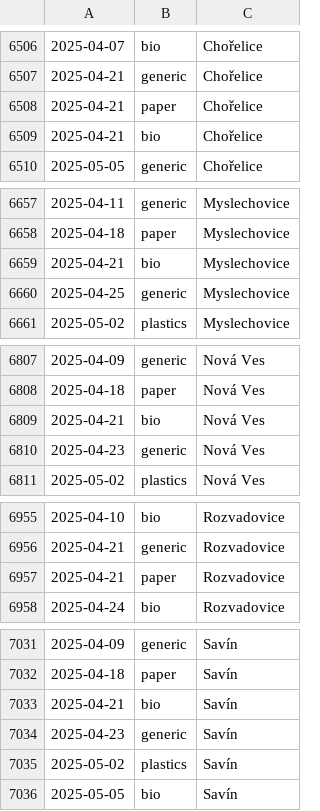
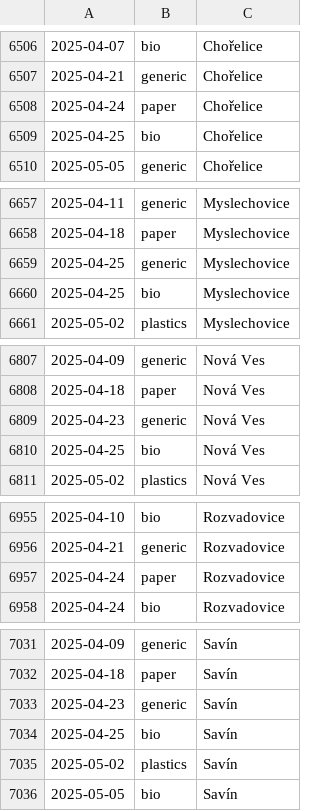
Before and after one commit to honza-kasik/svoz_odpadu_litovel, a CSV file: waste_schedule.csv, drawn as a sheet; only a part is shown, gaps mark what is left out; the diff covers the shown part only.

```diff
--- a/waste_schedule.csv
+++ b/waste_schedule.csv
@@ -6507,4 +6507,4 @@
 2025-04-21,generic,Chořelice
-2025-04-21,paper,Chořelice
-2025-04-21,bio,Chořelice
+2025-04-24,paper,Chořelice
+2025-04-25,bio,Chořelice
 2025-05-05,generic,Chořelice
@@ -6658,4 +6658,4 @@
 2025-04-18,paper,Myslechovice
-2025-04-21,bio,Myslechovice
 2025-04-25,generic,Myslechovice
+2025-04-25,bio,Myslechovice
 2025-05-02,plastics,Myslechovice
@@ -6808,4 +6808,4 @@
 2025-04-18,paper,Nová Ves
-2025-04-21,bio,Nová Ves
 2025-04-23,generic,Nová Ves
+2025-04-25,bio,Nová Ves
 2025-05-02,plastics,Nová Ves
@@ -6956,3 +6956,3 @@
 2025-04-21,generic,Rozvadovice
-2025-04-21,paper,Rozvadovice
+2025-04-24,paper,Rozvadovice
 2025-04-24,bio,Rozvadovice
@@ -7032,4 +7032,4 @@
 2025-04-18,paper,Savín
-2025-04-21,bio,Savín
 2025-04-23,generic,Savín
+2025-04-25,bio,Savín
 2025-05-02,plastics,Savín
```
Also changed, not shown: 6 added rows, 6 removed rows and 2 edited cells elsewhere in this file, 12 other files.
